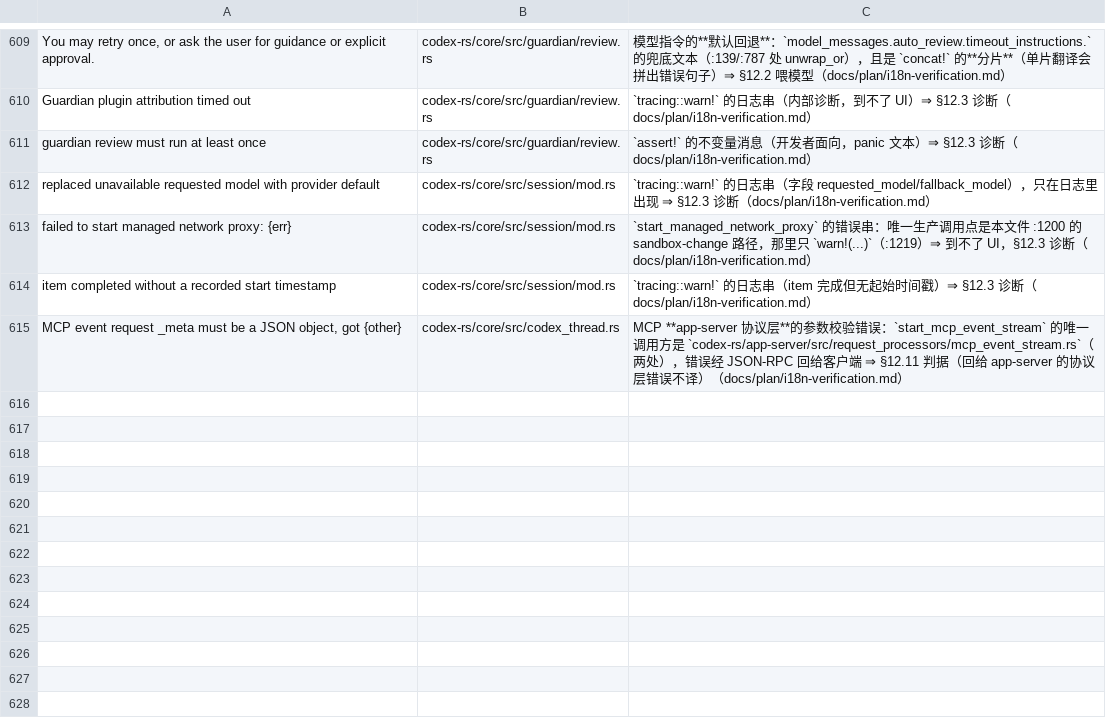
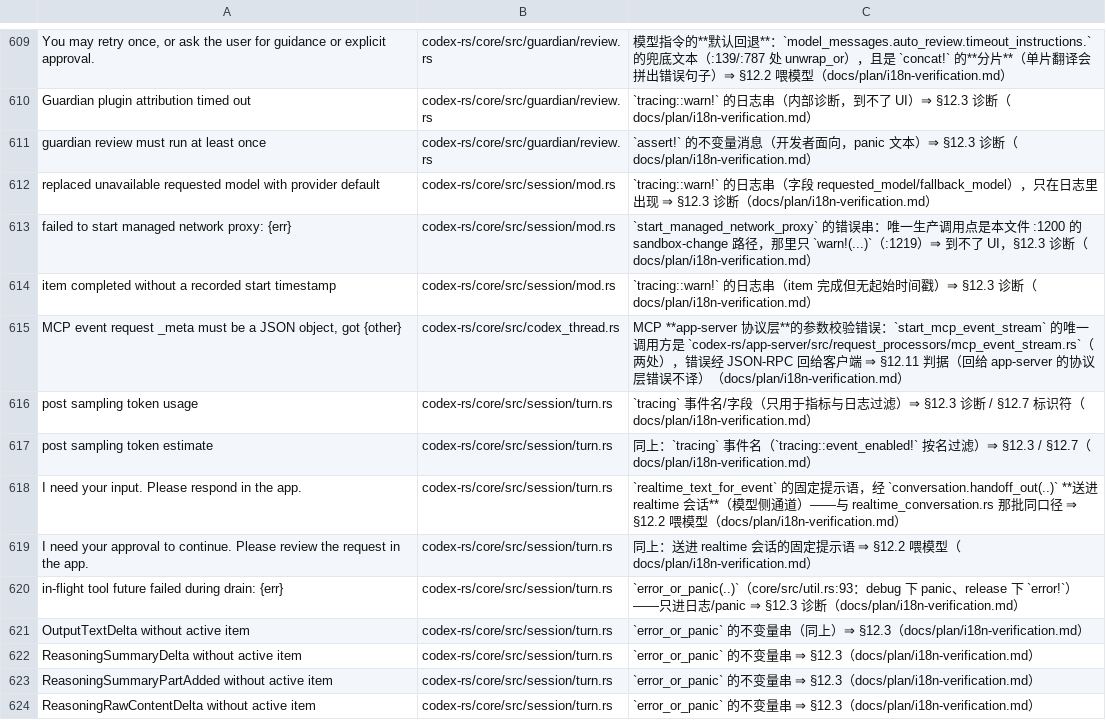
Before and after one commit to clearnature/codex, a TSV file: codex-rs/i18n/not-translated-unwrapped.tsv, drawn as a sheet; only a part is shown, gaps mark what is left out; the diff names each change by its address in the sheet, - before the commit and + after, or states it on an @@ line.

Commit message:
i18n(core): wrap the session turn errors and refine --suspect again
session/turn.rs: 11 candidates -- 2 wrapped (the Stop-hook rejection and the
stream-closed error) and 9 registered as internal: two tracing event names, the
two realtime-conversation notices (model-facing, same call as the realtime
batch) and five error_or_panic invariants (panic in debug, error! in release).

--suspect now also treats *_span macros and single-token values as benign: a
bare identifier, tracing target or span name is never a sentence. The core-wide
triage list drops from 78 to 40, session/turn.rs from 6 to 0, with no
regression on the three files previously swept.

```diff
--- a/codex-rs/i18n/not-translated-unwrapped.tsv
+++ b/codex-rs/i18n/not-translated-unwrapped.tsv
+row 616: post sampling token usage | codex-rs/core/src/session/turn.rs | `tracing` 事件名/字段（只用于指标与日志过滤）⇒ §12.3 诊断 / §12.7 标识符（docs/plan/i18n-verification.md）
+row 617: post sampling token estimate | codex-rs/core/src/session/turn.rs | 同上：`tracing` 事件名（`tracing::event_enabled!` 按名过滤）⇒ §12.3 / §12.7（docs/plan/i18n-verification.md）
+row 618: I need your input. Please respond in the app. | codex-rs/core/src/session/turn.rs | `realtime_text_for_event` 的固定提示语，经 `conversation.handoff_out(..)` **送进 realtime 会话**（模型侧通道）——与 realtime_conversation.rs 那批同口径 ⇒ §12.2 喂模型（docs/plan/i18n-verification.md）
+row 619: I need your approval to continue. Please review the request in the app. | codex-rs/core/src/session/turn.rs | 同上：送进 realtime 会话的固定提示语 ⇒ §12.2 喂模型（docs/plan/i18n-verification.md）
+row 620: in-flight tool future failed during drain: {err} | codex-rs/core/src/session/turn.rs | `error_or_panic(..)`（core/src/util.rs:93：debug 下 panic、release 下 `error!`）——只进日志/panic ⇒ §12.3 诊断（docs/plan/i18n-verification.md）
+row 621: OutputTextDelta without active item | codex-rs/core/src/session/turn.rs | `error_or_panic` 的不变量串（同上）⇒ §12.3（docs/plan/i18n-verification.md）
+row 622: ReasoningSummaryDelta without active item | codex-rs/core/src/session/turn.rs | `error_or_panic` 的不变量串 ⇒ §12.3（docs/plan/i18n-verification.md）
+row 623: ReasoningSummaryPartAdded without active item | codex-rs/core/src/session/turn.rs | `error_or_panic` 的不变量串 ⇒ §12.3（docs/plan/i18n-verification.md）
+row 624: ReasoningRawContentDelta without active item | codex-rs/core/src/session/turn.rs | `error_or_panic` 的不变量串 ⇒ §12.3（docs/plan/i18n-verification.md）
```
Also changed, not shown: 4 other files.
